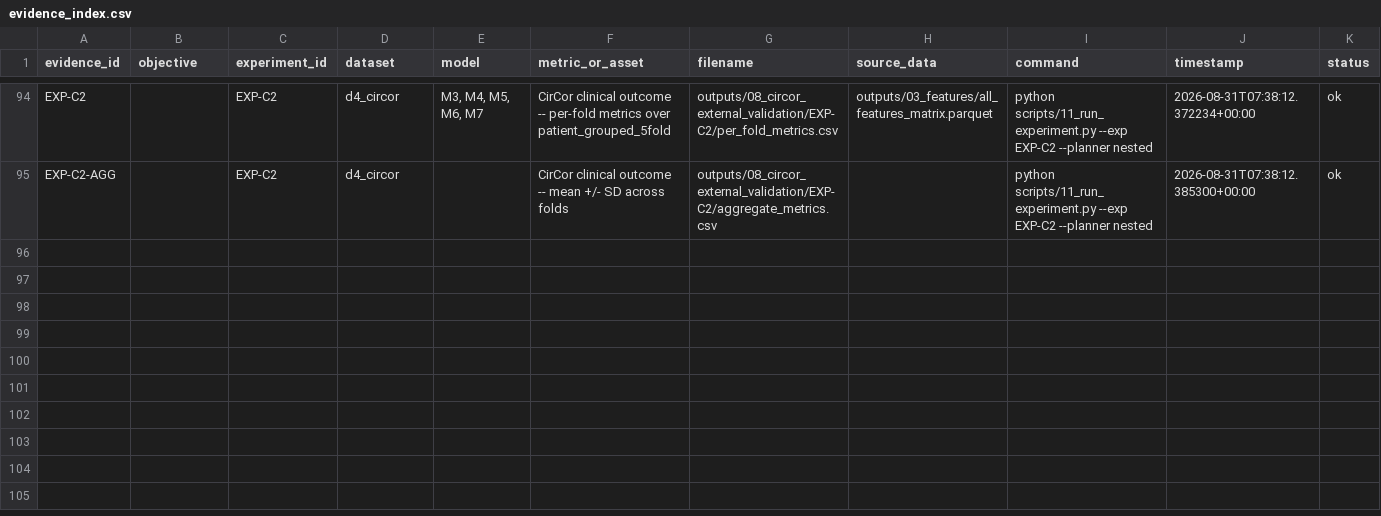
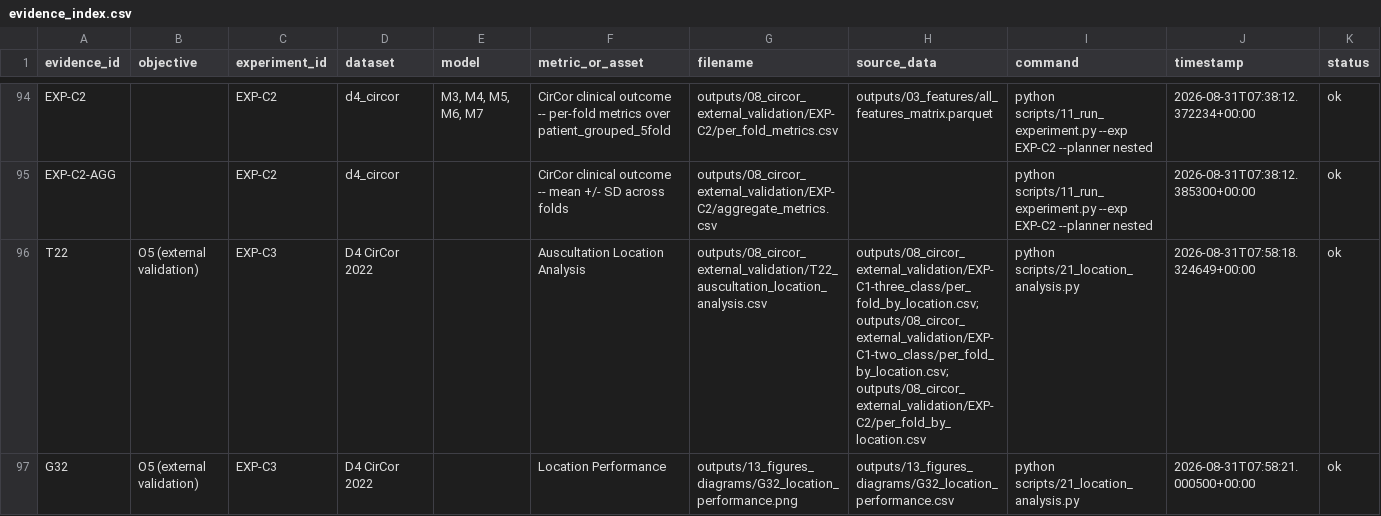
Before and after one commit to prathmesh-ahire/HeartGuard, a CSV file: outputs/00_evidence_index/evidence_index.csv, drawn as a sheet; only a part is shown, gaps mark what is left out; the diff names each change by its address in the sheet, - before the commit and + after, or states it on an @@ line.

```diff
--- a/outputs/00_evidence_index/evidence_index.csv
+++ b/outputs/00_evidence_index/evidence_index.csv
+row 96: T22 | O5 (external validation) | EXP-C3 | D4 CirCor 2022 |  | Auscultation Location Analysis | outputs/08_circor_external_validation/T22_auscultation_location_analysis.csv | outputs/08_circor_external_validation/EXP-C1-three_class/per_fold_by_location.csv; outputs/08_circor_external_validation/EXP-C1-two_class/per_fold_by_location.csv; outputs/08_circor_external_validation/EXP-C2/per_fold_by_location.csv | python scripts/21_location_analysis.py | 2026-08-31T07:58:18.324649+00:00 | ok
+row 97: G32 | O5 (external validation) | EXP-C3 | D4 CirCor 2022 |  | Location Performance | outputs/13_figures_diagrams/G32_location_performance.png | outputs/13_figures_diagrams/G32_location_performance.csv | python scripts/21_location_analysis.py | 2026-08-31T07:58:21.000500+00:00 | ok
```
Also changed, not shown: outputs/13_figures_diagrams/figure_registry.csv, 19 other files.
